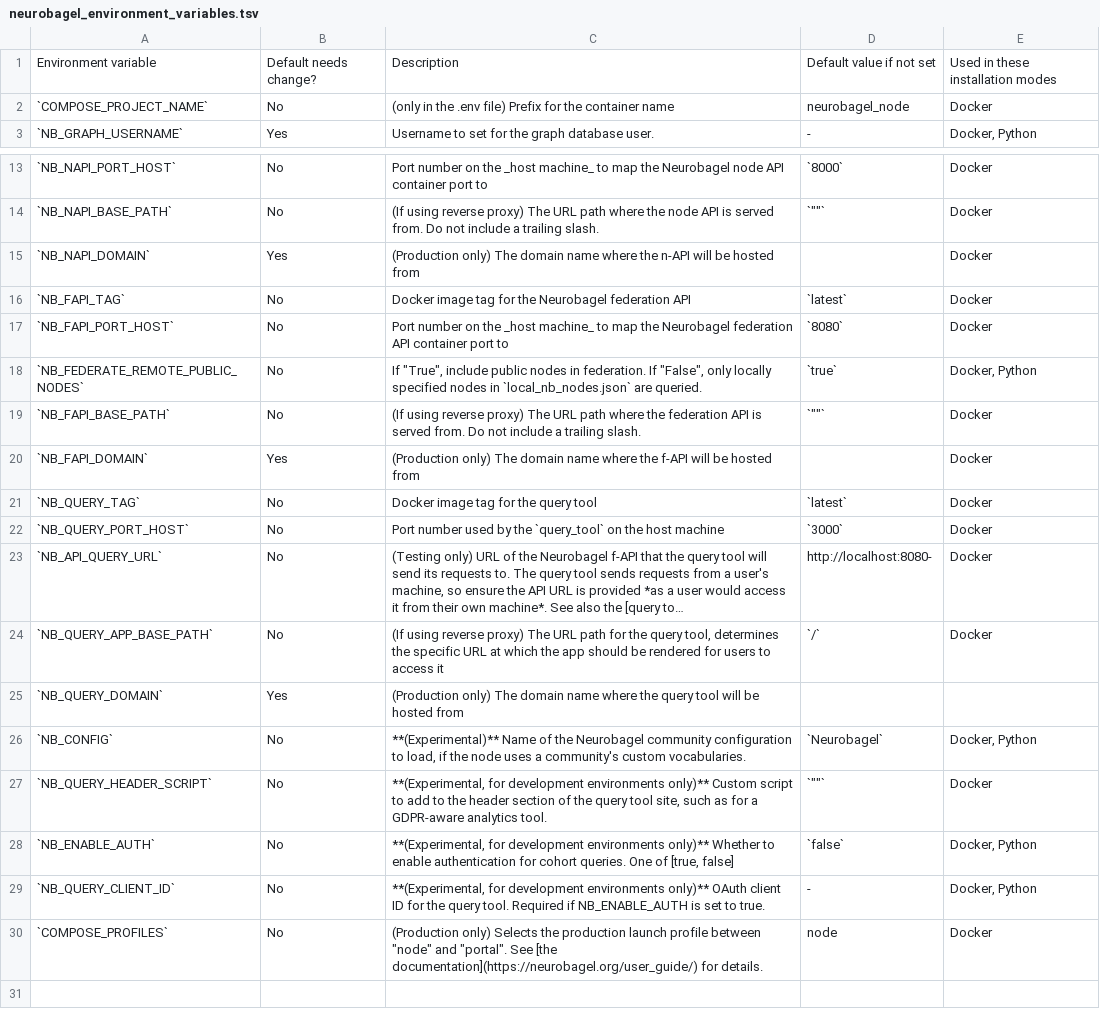
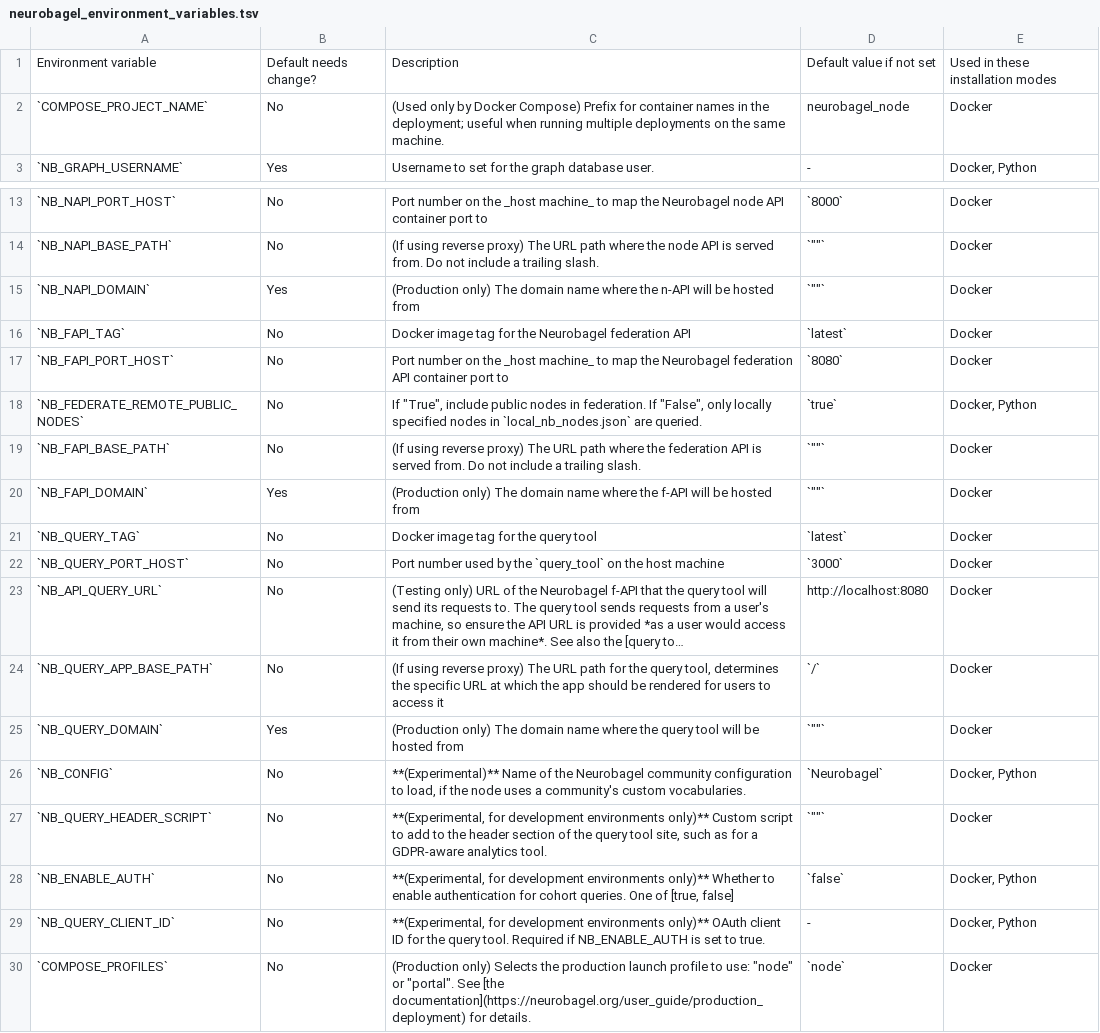
Before and after one commit to neurobagel/recipes, a TSV file: docs/neurobagel_environment_variables.tsv, drawn as a sheet; only a part is shown, gaps mark what is left out; long unchanged cells end in …; the diff names each change by its address in the sheet, - before the commit and + after, or states it on an @@ line.

```diff
--- a/docs/neurobagel_environment_variables.tsv
+++ b/docs/neurobagel_environment_variables.tsv
-C2: (only in the .env file) Prefix for the container name
+C2: (Used only by Docker Compose) Prefix for container names in the deployment; useful when running multiple deployments on the same machine.
-D15: (empty)
+D15: `""`
-D20: (empty)
+D20: `""`
-D23: http://localhost:8080-
+D23: http://localhost:8080
-D25: (empty)
+D25: `""`
-E25: (empty)
+E25: Docker
-C30: …launch profile between "node" and "portal". See [the documentation](https://neurobagel.org/user_guide/) for details.
+C30: …launch profile to use: "node" or "portal". See [the documentation](https://neurobagel.org/user_guide/production_deployment) for details.
-D30: node
+D30: `node`
```
Also changed, not shown: 4 other files.
